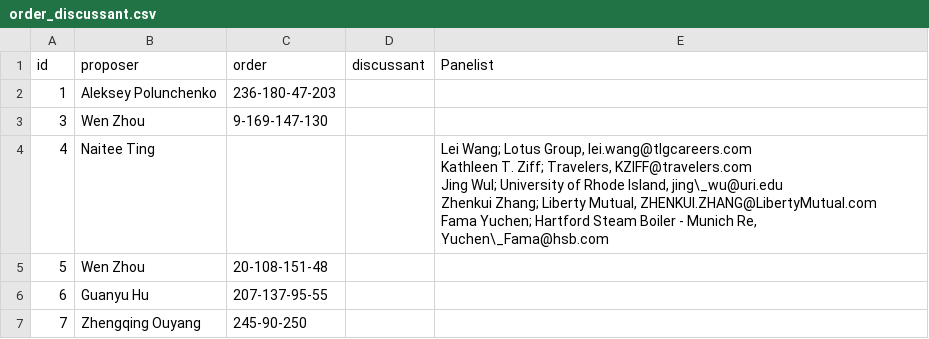
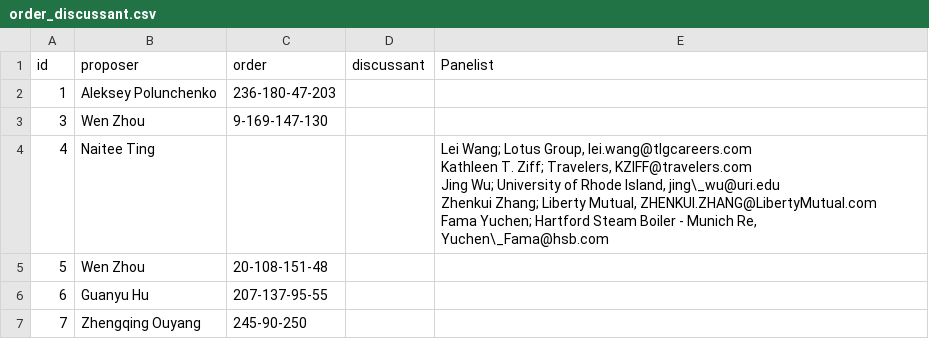
Before and after one commit to scc-uconn/NESS19, a CSV file: program/NESS_Program_Booklet/bak/order_discussant.csv, drawn as a sheet; only a part is shown.

Commit message:
fixed typo

```diff
--- a/program/NESS_Program_Booklet/bak/order_discussant.csv
+++ b/program/NESS_Program_Booklet/bak/order_discussant.csv
@@ -3,7 +3,7 @@ id,proposer,order,discussant,Panelist
 3,Wen Zhou,9-169-147-130,,
-4,Naitee Ting,,,"Lei Wang; Lotus Group, lei.wang@tlgcareers.com
-Kathleen T. Ziff; Travelers, KZIFF@travelers.com
-Jing Wul; University of Rhode Island, jing\_wu@uri.edu
-Zhenkui Zhang; Liberty Mutual, ZHENKUI.ZHANG@LibertyMutual.com
-Fama Yuchen; Hartford Steam Boiler - Munich Re, Yuchen\_Fama@hsb.com"
+4,Naitee Ting,,,"Lei Wang; Lotus Group, lei.wang@tlgcareers.com
+Kathleen T. Ziff; Travelers, KZIFF@travelers.com
+Jing Wu; University of Rhode Island, jing\_wu@uri.edu
+Zhenkui Zhang; Liberty Mutual, ZHENKUI.ZHANG@LibertyMutual.com
+Fama Yuchen; Hartford Steam Boiler - Munich Re, Yuchen\_Fama@hsb.com"
 5,Wen Zhou,20-108-151-48,,
```
